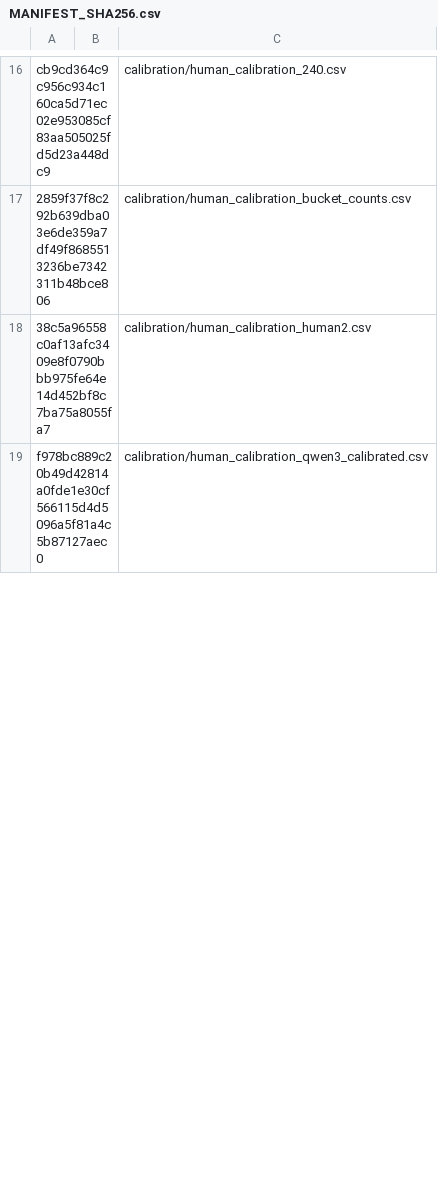
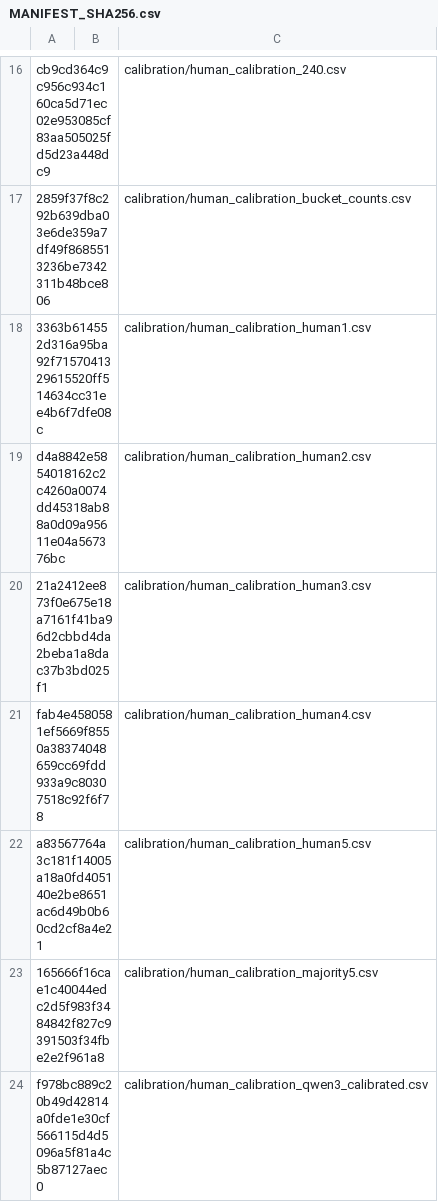
Before and after one commit to ictu-se/vinl2vis-vlm-judge-code, a CSV file: MANIFEST_SHA256.csv, drawn as a sheet; only a part is shown, gaps mark what is left out; the diff covers the shown part only.

Commit message:
Add five-human calibration panel

```diff
--- a/MANIFEST_SHA256.csv
+++ b/MANIFEST_SHA256.csv
@@ -17,3 +17,8 @@ cb9cd364c9c956c934c160ca5d71ec02e953085cf83aa505025fd5d23a448dc9,,calibration/hu
 2859f37f8c292b639dba03e6de359a7df49f8685513236be7342311b48bce806,,calibration/human_calibration_bucket_counts.csv
-38c5a96558c0af13afc3409e8f0790bbb975fe64e14d452bf8c7ba75a8055fa7,,calibration/human_calibration_human2.csv
+3363b614552d316a95ba92f7157041329615520ff514634cc31ee4b6f7dfe08c,,calibration/human_calibration_human1.csv
+d4a8842e5854018162c2c4260a0074dd45318ab88a0d09a95611e04a567376bc,,calibration/human_calibration_human2.csv
+21a2412ee873f0e675e18a7161f41ba96d2cbbd4da2beba1a8dac37b3bd025f1,,calibration/human_calibration_human3.csv
+fab4e4580581ef5669f8550a38374048659cc69fdd933a9c80307518c92f6f78,,calibration/human_calibration_human4.csv
+a83567764a3c181f14005a18a0fd405140e2be8651ac6d49b0b60cd2cf8a4e21,,calibration/human_calibration_human5.csv
+165666f16cae1c40044edc2d5f983f3484842f827c9391503f34fbe2e2f961a8,,calibration/human_calibration_majority5.csv
 f978bc889c20b49d42814a0fde1e30cf566115d4d5096a5f81a4c5b87127aec0,,calibration/human_calibration_qwen3_calibrated.csv
```
Also changed, not shown: 3 added rows and 3 edited cells elsewhere in this file, calibration/human_calibration_human2.csv, calibration/human_model_calibration_agreement.csv, 10 other files.
